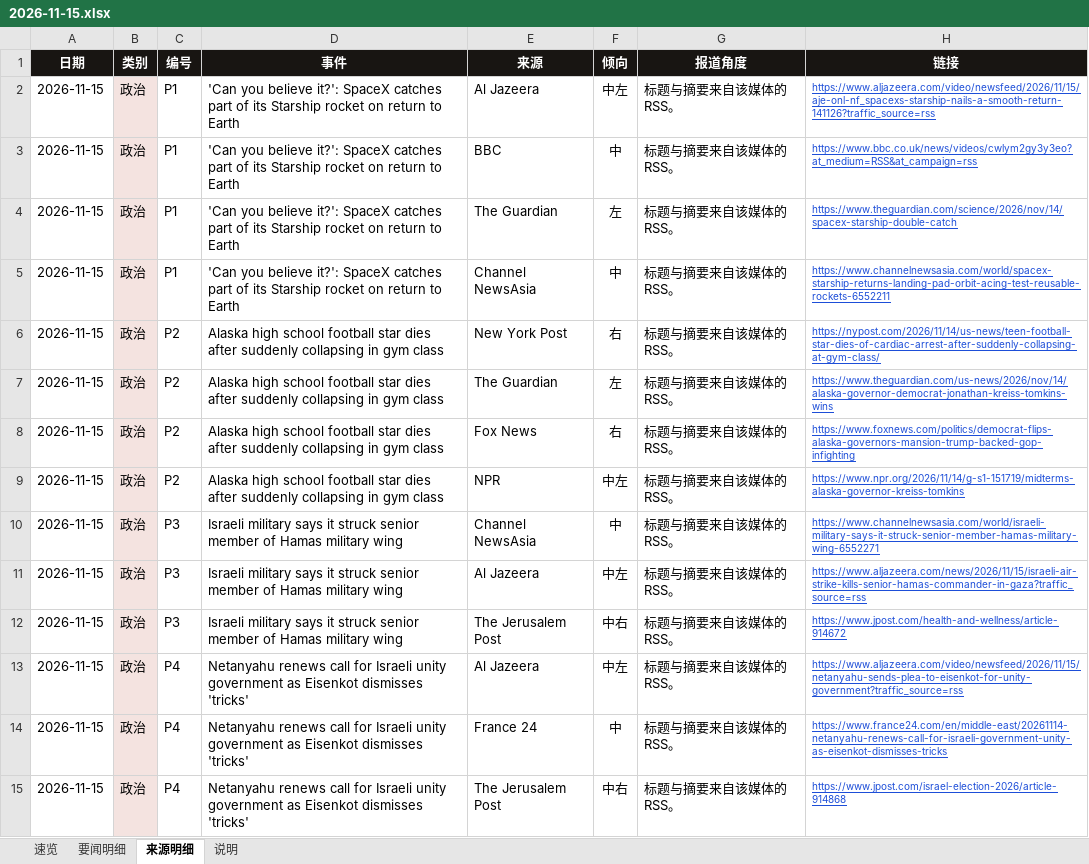
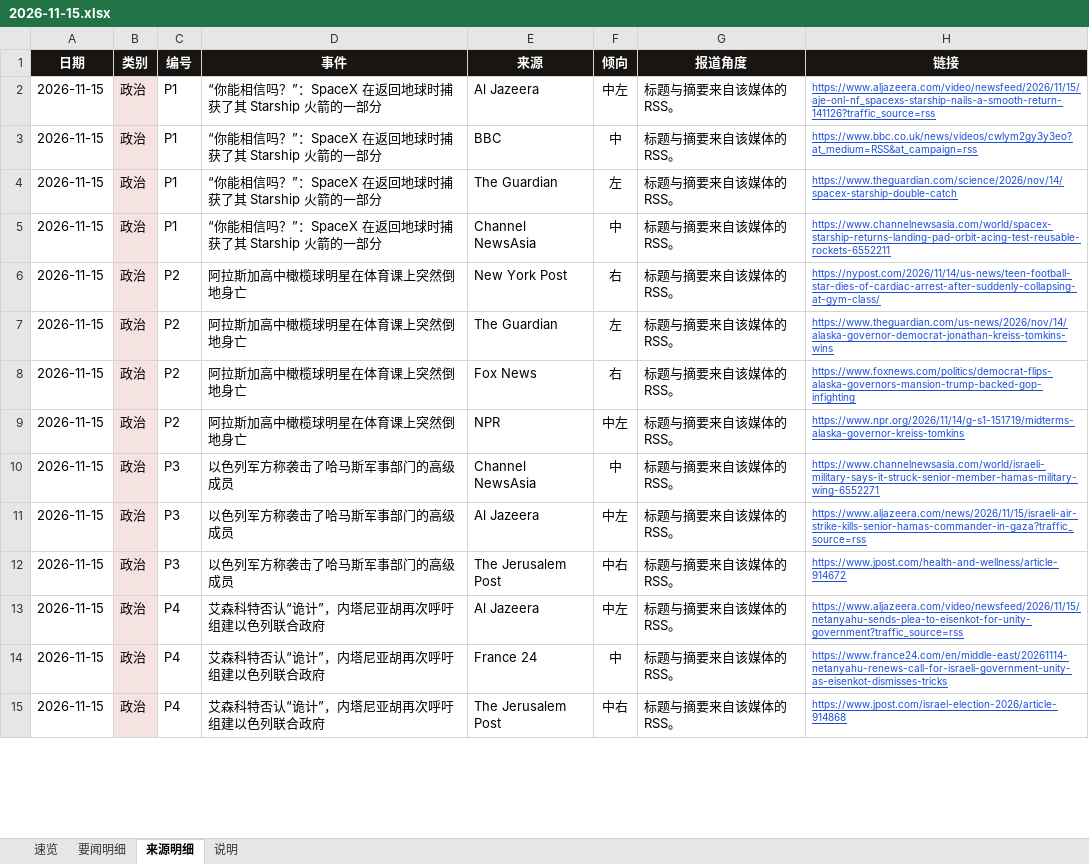
Before and after one commit to zwz13684585789-create/new-news, an Excel workbook: docs/2026-11-15.xlsx, sheet 来源明细, drawn as a sheet; only a part is shown; values as stored, in another font and other column widths than the file's, no borders; the diff covers the shown part only; the diff names each change by its address in the sheet, - before the commit and + after, or states it on an @@ line.

```diff
--- a/docs/2026-11-15.xlsx (sheet 来源明细)
+++ b/docs/2026-11-15.xlsx (sheet 来源明细)
-D2:D5 (事件): 'Can you believe it?': SpaceX catches part of its Starship rocket on return to Earth
+D2:D5 (事件): “你能相信吗？”：SpaceX 在返回地球时捕获了其 Starship 火箭的一部分
-D6:D9 (事件): Alaska high school football star dies after suddenly collapsing in gym class
+D6:D9 (事件): 阿拉斯加高中橄榄球明星在体育课上突然倒地身亡
-D10:D12 (事件): Israeli military says it struck senior member of Hamas military wing
+D10:D12 (事件): 以色列军方称袭击了哈马斯军事部门的高级成员
-D13:D15 (事件): Netanyahu renews call for Israeli unity government as Eisenkot dismisses 'tricks'
+D13:D15 (事件): 艾森科特否认“诡计”，内塔尼亚胡再次呼吁组建以色列联合政府
```
Also changed, not shown: 29 edited cells elsewhere in this sheet, sheet 要闻明细, sheet 速览, 4 other files.
